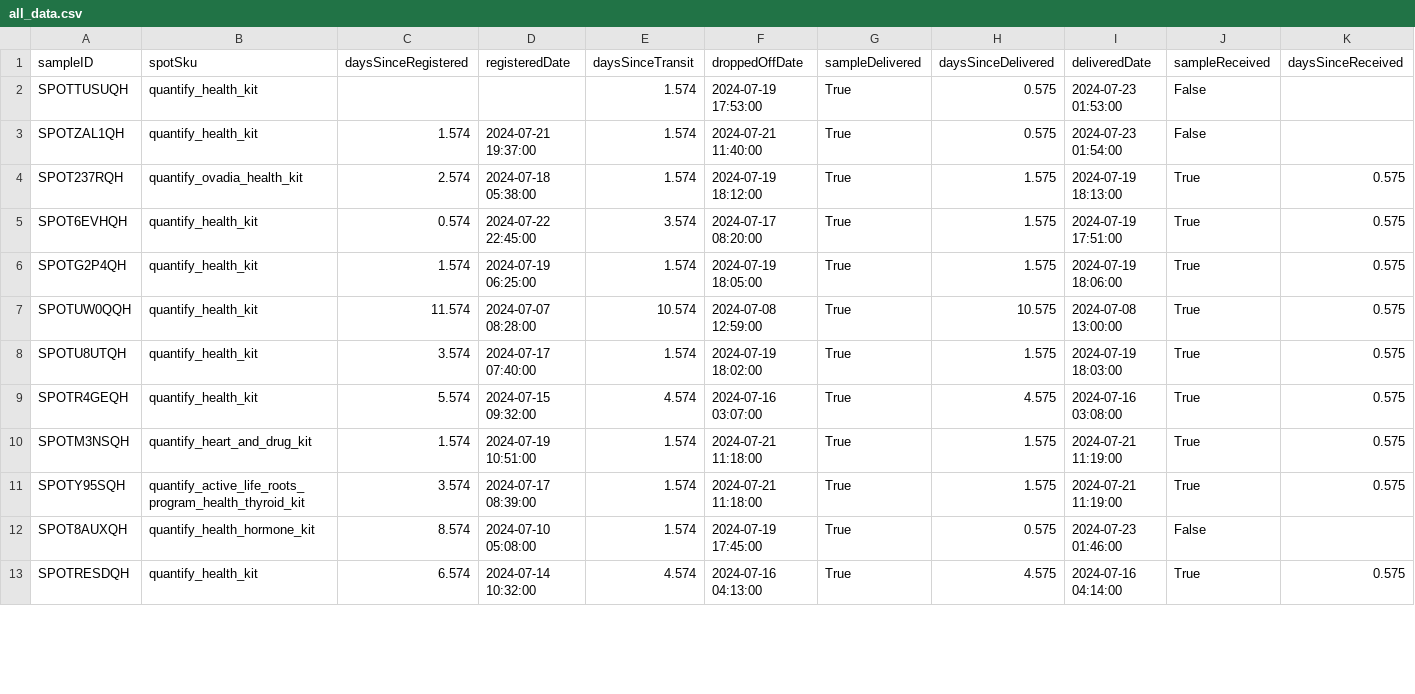
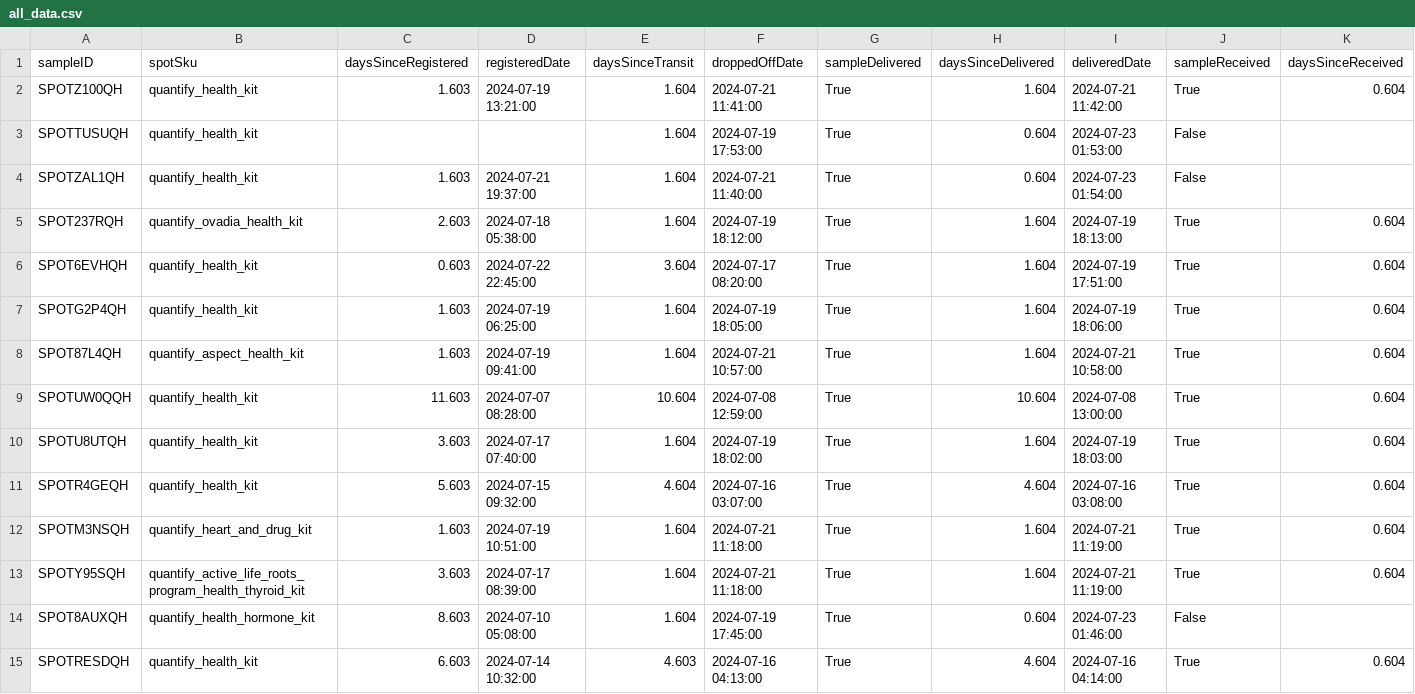
Before and after one commit to sp-sgomattam/siphox-statistics, a CSV file: all_data.csv, drawn as a sheet; only a part is shown; addresses are those after the commit; rows hold the shown columns only; the diff covers the shown part only; the diff names each change by its address in the sheet, - before the commit and + after, or states it on an @@ line.

```diff
--- a/all_data.csv
+++ b/all_data.csv
+row 2: SPOTZ100QH | quantify_health_kit | 1.603 | 2024-07-19 13:21:00 | 1.604 | 2024-07-21 11:41:00 | True | 1.604 | 2024-07-21 11:42:00 | True | 0.604
-E3:E5 (daysSinceTransit): 1.574
+E3:E5 (daysSinceTransit): 1.604
-H3:H4 (daysSinceDelivered): 0.575
+H3:H4 (daysSinceDelivered): 0.604
-C4 (daysSinceRegistered): 1.574
+C4 (daysSinceRegistered): 1.603
-C5 (daysSinceRegistered): 2.574
+C5 (daysSinceRegistered): 2.603
-H5:H7 (daysSinceDelivered): 1.575
+H5:H7 (daysSinceDelivered): 1.604
-K5:K7 (daysSinceReceived): 0.575
+K5:K7 (daysSinceReceived): 0.604
-C6 (daysSinceRegistered): 0.574
+C6 (daysSinceRegistered): 0.603
-E6 (daysSinceTransit): 3.574
+E6 (daysSinceTransit): 3.604
-C7 (daysSinceRegistered): 1.574
+C7 (daysSinceRegistered): 1.603
-E7 (daysSinceTransit): 1.574
+E7 (daysSinceTransit): 1.604
+row 8: SPOT87L4QH | quantify_aspect_health_kit | 1.603 | 2024-07-19 09:41:00 | 1.604 | 2024-07-21 10:57:00 | True | 1.604 | 2024-07-21 10:58:00 | True | 0.604
-C9 (daysSinceRegistered): 11.574
+C9 (daysSinceRegistered): 11.603
-E9 (daysSinceTransit): 10.574
+E9 (daysSinceTransit): 10.604
-H9 (daysSinceDelivered): 10.575
+H9 (daysSinceDelivered): 10.604
-K9:K13 (daysSinceReceived): 0.575
+K9:K13 (daysSinceReceived): 0.604
-C10 (daysSinceRegistered): 3.574
+C10 (daysSinceRegistered): 3.603
-E10 (daysSinceTransit): 1.574
+E10 (daysSinceTransit): 1.604
-H10 (daysSinceDelivered): 1.575
+H10 (daysSinceDelivered): 1.604
-C11 (daysSinceRegistered): 5.574
+C11 (daysSinceRegistered): 5.603
-E11 (daysSinceTransit): 4.574
+E11 (daysSinceTransit): 4.604
-H11 (daysSinceDelivered): 4.575
+H11 (daysSinceDelivered): 4.604
-C12 (daysSinceRegistered): 1.574
+C12 (daysSinceRegistered): 1.603
-E12:E14 (daysSinceTransit): 1.574
+E12:E14 (daysSinceTransit): 1.604
-H12:H13 (daysSinceDelivered): 1.575
+H12:H13 (daysSinceDelivered): 1.604
-C13 (daysSinceRegistered): 3.574
+C13 (daysSinceRegistered): 3.603
-C14 (daysSinceRegistered): 8.574
+C14 (daysSinceRegistered): 8.603
-H14 (daysSinceDelivered): 0.575
+H14 (daysSinceDelivered): 0.604
-C15 (daysSinceRegistered): 6.574
+C15 (daysSinceRegistered): 6.603
-E15 (daysSinceTransit): 4.574
+E15 (daysSinceTransit): 4.603
-H15 (daysSinceDelivered): 4.575
+H15 (daysSinceDelivered): 4.604
-K15 (daysSinceReceived): 0.575
+K15 (daysSinceReceived): 0.604
```
Also changed, not shown: 85 edited cells elsewhere in this file, 3 other files.
